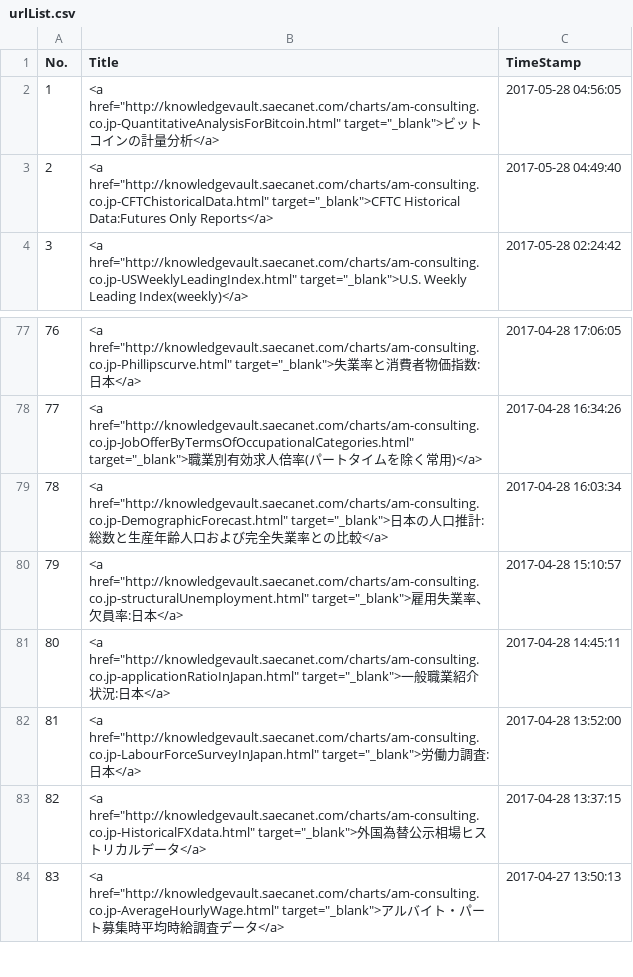
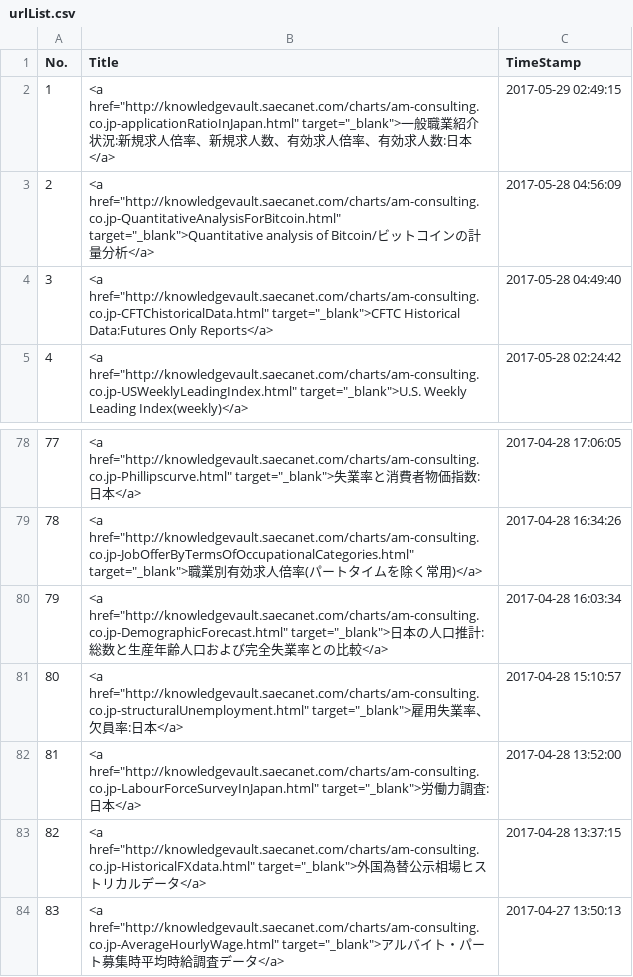
Before and after one commit to am-consulting/am-consulting.github.io, a CSV file: csv/urlList.csv, drawn as a sheet; only a part is shown, gaps mark what is left out; removed rows and columns are numbered as before the commit, all else as after; the diff names each change by its address in the sheet, - before the commit and + after, or states it on an @@ line.

```diff
--- a/csv/urlList.csv
+++ b/csv/urlList.csv
+row 2: 1 | <a href="http://knowledgevault.saecanet.com/charts/am-consulting.co.jp-applicationRatioInJapan.html" target="_blank">一般職業紹介状況:新規求人倍率、新規求人数、有効求人倍率、有効求人数:日本</a> | 2017-05-29 02:49:15
@@ column A (No.) renumbered between rows 3 and 81 @@
-B3 (Title): <a href="http://knowledgevault.saecanet.com/charts/am-consulting.co.jp-QuantitativeAnalysisForBitcoin.html" target="_blank">ビッ…
+B3 (Title): <a href="http://knowledgevault.saecanet.com/charts/am-consulting.co.jp-QuantitativeAnalysisForBitcoin.html" target="_blank">Quantitative analysis of Bitcoin/ビッ…
-C3 (TimeStamp): 2017-05-28 04:56:05
+C3 (TimeStamp): 2017-05-28 04:56:09
-row 81: 80 | <a href="http://knowledgevault.saecanet.com/charts/am-consulting.co.jp-applicationRatioInJapan.html" target="_blank">一般職業紹介状況:日本</a> | 2017-04-28 14:45:11
```
Also changed, not shown: csv/ListOfPresidents/boj.csv, csv/ListOfPresidents/frb.csv, 8 other files.
